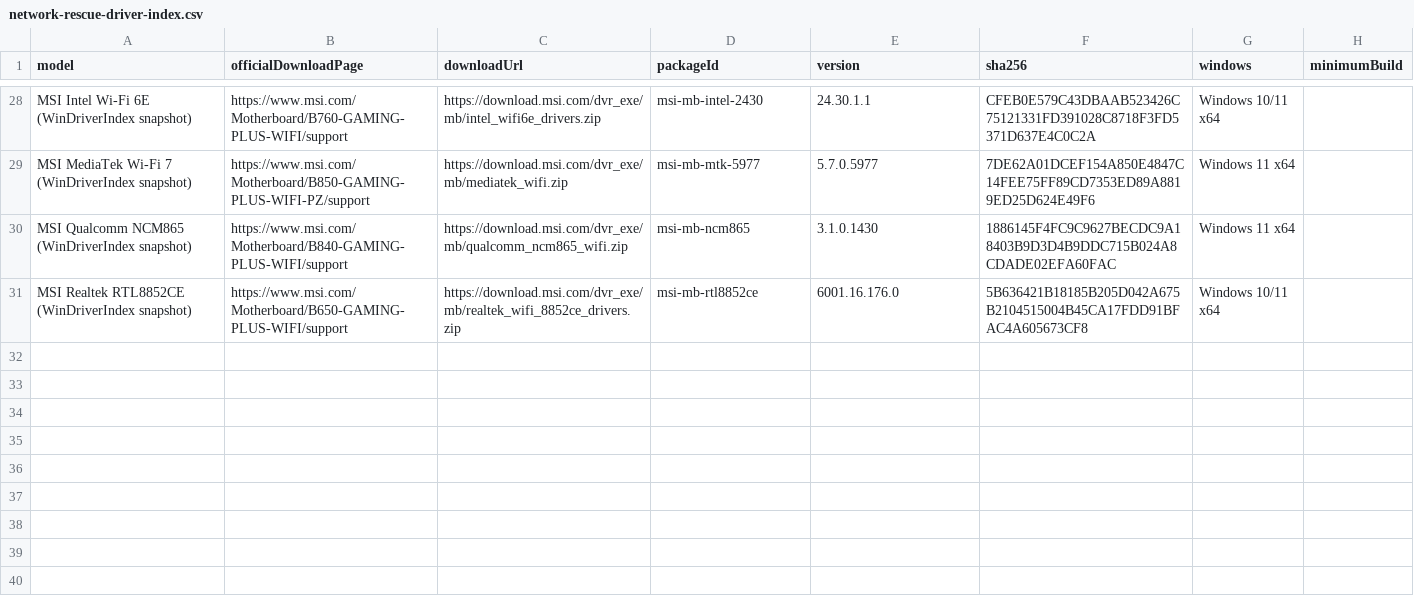
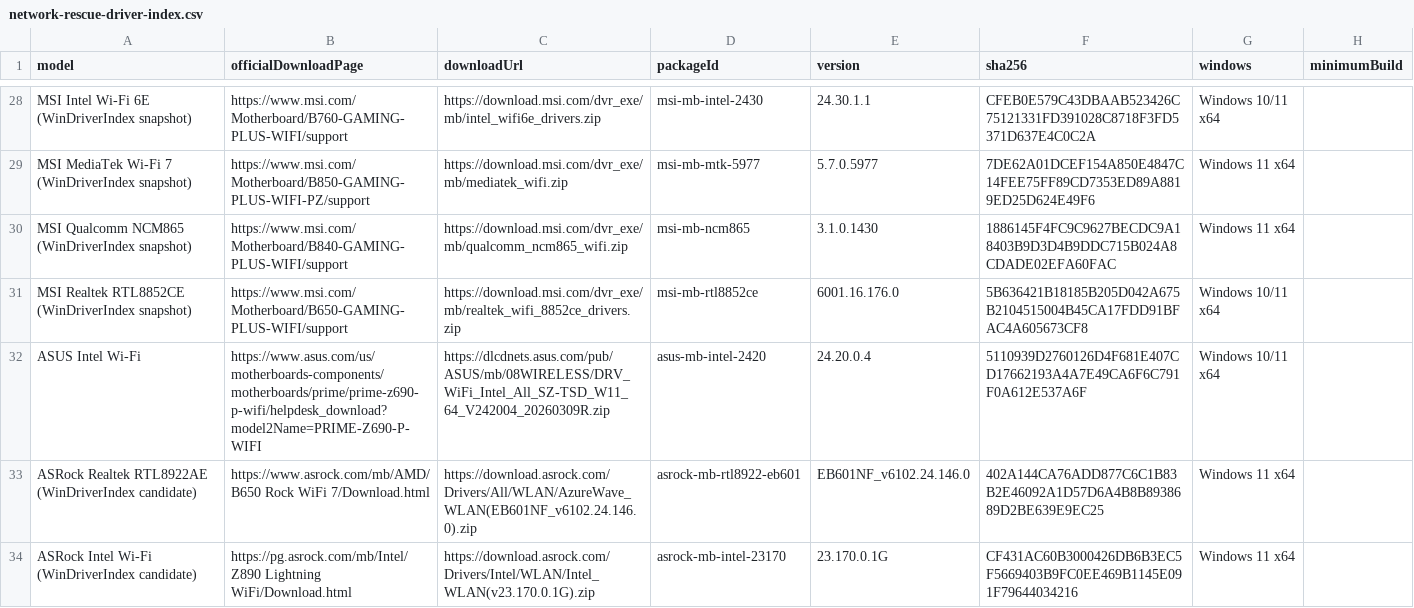
Before and after one commit to akikazu-pc/hardware-check, a CSV file: docs/network-rescue-driver-index.csv, drawn as a sheet; only a part is shown, gaps mark what is left out; the diff names each change by its address in the sheet, - before the commit and + after, or states it on an @@ line.

Commit message:
feat(rescue): rank wlan archives

```diff
--- a/docs/network-rescue-driver-index.csv
+++ b/docs/network-rescue-driver-index.csv
+row 32: ASUS Intel Wi-Fi | https://www.asus.com/us/motherboards-components/motherboards/prime/prime-z690-p-wifi/helpdesk_download?model2Name=PRIME-Z690-P-WIFI | https://dlcdnets.asus.com/pub/ASUS/mb/08WIRELESS/DRV_WiFi_Intel_All_SZ-TSD_W11_64_V242004_20260309R.zip | asus-mb-intel-2420 | 24.20.0.4 | 5110939D2760126D4F681E407CD17662193A4A7E49CA6F6C791F0A612E537A6F | Windows 10/11 x64
+row 33: ASRock Realtek RTL8922AE (WinDriverIndex candidate) | https://www.asrock.com/mb/AMD/B650 Rock WiFi 7/Download.html | https://download.asrock.com/Drivers/All/WLAN/AzureWave_WLAN(EB601NF_v6102.24.146.0).zip | asrock-mb-rtl8922-eb601 | EB601NF_v6102.24.146.0 | 402A144CA76ADD877C6C1B83B2E46092A1D57D6A4B8B8938689D2BE639E9EC25 | Windows 11 x64
+row 34: ASRock Intel Wi-Fi (WinDriverIndex candidate) | https://pg.asrock.com/mb/Intel/Z890 Lightning WiFi/Download.html | https://download.asrock.com/Drivers/Intel/WLAN/Intel_WLAN(v23.170.0.1G).zip | asrock-mb-intel-23170 | 23.170.0.1G | CF431AC60B3000426DB6B3EC5F5669403B9FC0EE469B1145E091F79644034216 | Windows 11 x64
```
Also changed, not shown: docs/network-rescue-model-gaps.csv, 9 other files.
